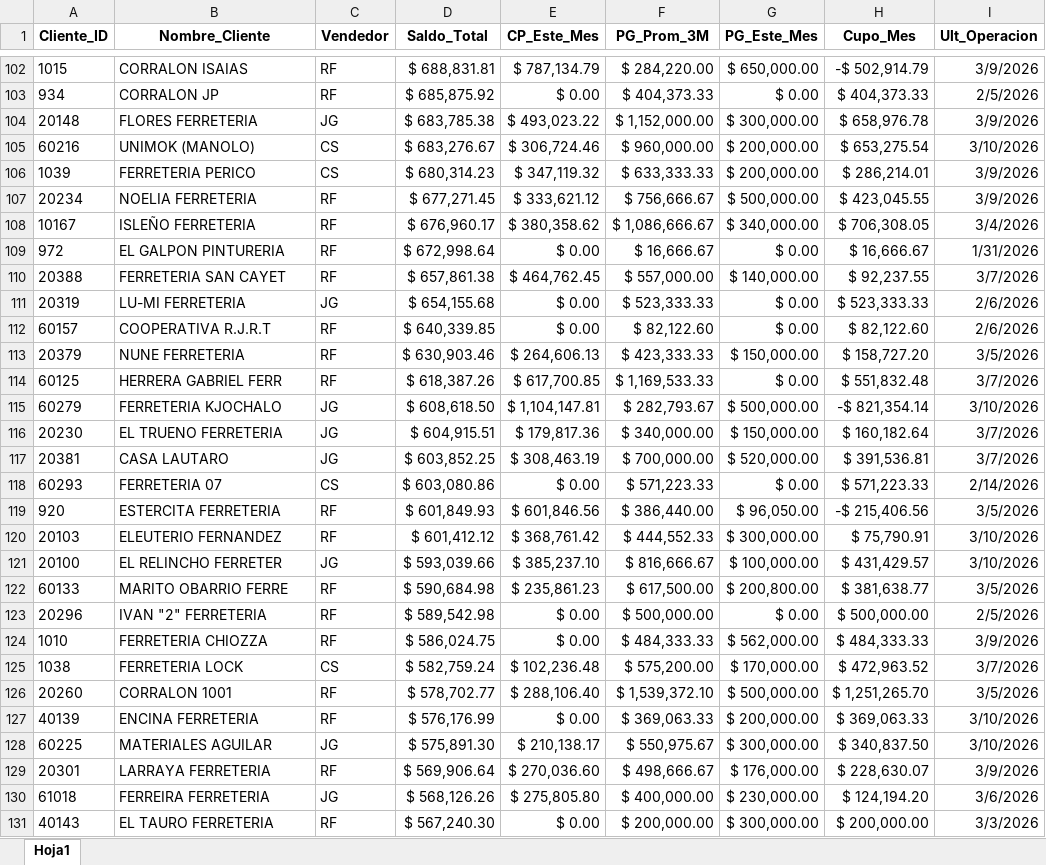
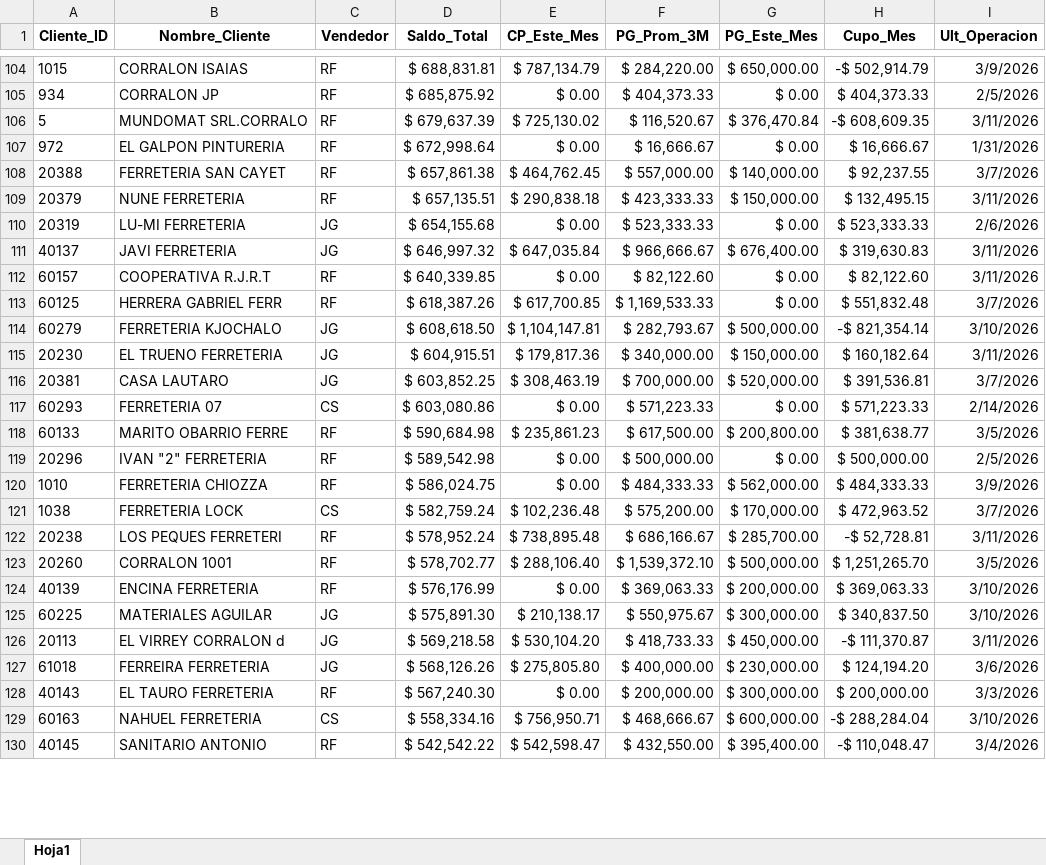
Before and after one commit to ferremax-cat/pinterest-f, an Excel workbook: excel/clientes_finanzas.xlsx, sheet Hoja1, drawn as a sheet; only a part is shown, gaps mark what is left out; the shorter side is filled out with more unchanged rows; values as stored, in another font and other column widths than the file's, no borders; removed rows and columns are numbered as before the commit, all else as after; the diff covers the shown part only; the diff names each change by its address in the sheet, - before the commit and + after, or states it on an @@ line.

```diff
--- a/excel/clientes_finanzas.xlsx (sheet Hoja1)
+++ b/excel/clientes_finanzas.xlsx (sheet Hoja1)
-row 104: 20148 | FLORES FERRETERIA | JG | $ 683,785.38 | $ 493,023.22 | $ 1,152,000.00 | $ 300,000.00 | $ 658,976.78 | 3/9/2026
-row 105: 60216 | UNIMOK (MANOLO) | CS | $ 683,276.67 | $ 306,724.46 | $ 960,000.00 | $ 200,000.00 | $ 653,275.54 | 3/10/2026
-row 106: 1039 | FERRETERIA PERICO | CS | $ 680,314.23 | $ 347,119.32 | $ 633,333.33 | $ 200,000.00 | $ 286,214.01 | 3/9/2026
-row 107: 20234 | NOELIA FERRETERIA | RF | $ 677,271.45 | $ 333,621.12 | $ 756,666.67 | $ 500,000.00 | $ 423,045.55 | 3/9/2026
-row 108: 10167 | ISLEÑO FERRETERIA | RF | $ 676,960.17 | $ 380,358.62 | $ 1,086,666.67 | $ 340,000.00 | $ 706,308.05 | 3/4/2026
+row 106: 5 | MUNDOMAT SRL.CORRALO | RF | $ 679,637.39 | $ 725,130.02 | $ 116,520.67 | $ 376,470.84 | -$ 608,609.35 | 3/11/2026
+row 109: 20379 | NUNE FERRETERIA | RF | $ 657,135.51 | $ 290,838.18 | $ 423,333.33 | $ 150,000.00 | $ 132,495.15 | 3/11/2026
+row 111: 40137 | JAVI FERRETERIA | JG | $ 646,997.32 | $ 647,035.84 | $ 966,666.67 | $ 676,400.00 | $ 319,630.83 | 3/11/2026
-I112 (Ult_Operacion): 2/6/2026
+I112 (Ult_Operacion): 3/11/2026
-row 113: 20379 | NUNE FERRETERIA | RF | $ 630,903.46 | $ 264,606.13 | $ 423,333.33 | $ 150,000.00 | $ 158,727.20 | 3/5/2026
-I115 (Ult_Operacion): 3/7/2026
+I115 (Ult_Operacion): 3/11/2026
-row 119: 920 | ESTERCITA FERRETERIA | RF | $ 601,849.93 | $ 601,846.56 | $ 386,440.00 | $ 96,050.00 | -$ 215,406.56 | 3/5/2026
-row 120: 20103 | ELEUTERIO FERNANDEZ | RF | $ 601,412.12 | $ 368,761.42 | $ 444,552.33 | $ 300,000.00 | $ 75,790.91 | 3/10/2026
-row 121: 20100 | EL RELINCHO FERRETER | JG | $ 593,039.66 | $ 385,237.10 | $ 816,666.67 | $ 100,000.00 | $ 431,429.57 | 3/10/2026
+row 122: 20238 | LOS PEQUES FERRETERI | RF | $ 578,952.24 | $ 738,895.48 | $ 686,166.67 | $ 285,700.00 | -$ 52,728.81 | 3/11/2026
-row 129: 20301 | LARRAYA FERRETERIA | RF | $ 569,906.64 | $ 270,036.60 | $ 498,666.67 | $ 176,000.00 | $ 228,630.07 | 3/9/2026
+row 126: 20113 | EL VIRREY CORRALON d | JG | $ 569,218.58 | $ 530,104.20 | $ 418,733.33 | $ 450,000.00 | -$ 111,370.87 | 3/11/2026
```
Also changed, not shown: 76 added rows, 71 removed rows, 3 moved rows and 35 edited cells elsewhere in this sheet, 1 other file.
